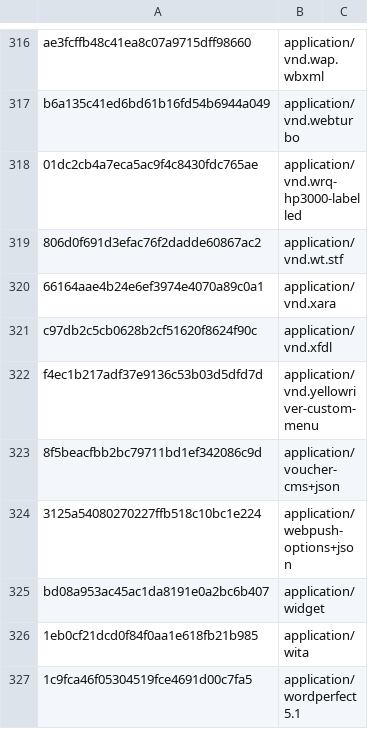
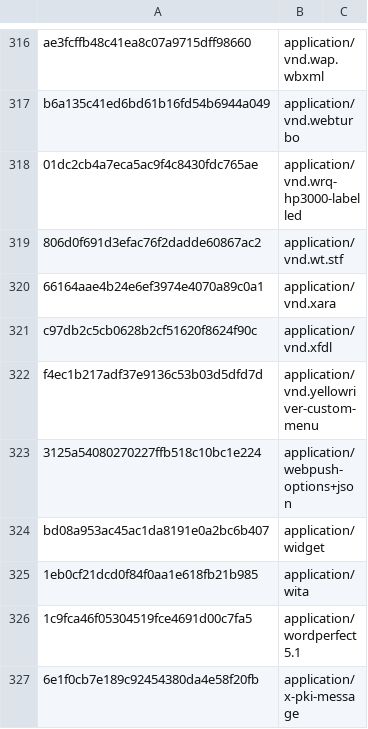
Before and after one commit to media-types/media-types, a CSV file: parser/dates/missing_last_updated.csv, drawn as a sheet; only a part is shown, gaps mark what is left out; the shorter side is filled out with more unchanged rows.

```diff
--- a/parser/dates/missing_last_updated.csv
+++ b/parser/dates/missing_last_updated.csv
@@ -322,3 +322,2 @@ c97db2c5cb0628b2cf51620f8624f90c,application/vnd.xfdl
 f4ec1b217adf37e9136c53b03d5dfd7d,application/vnd.yellowriver-custom-menu
-8f5beacfbb2bc79711bd1ef342086c9d,application/voucher-cms+json
 3125a54080270227ffb518c10bc1e224,application/webpush-options+json
```
Also changed, not shown: iana/application.csv, parser/dates/manual.csv, 4 other files.
